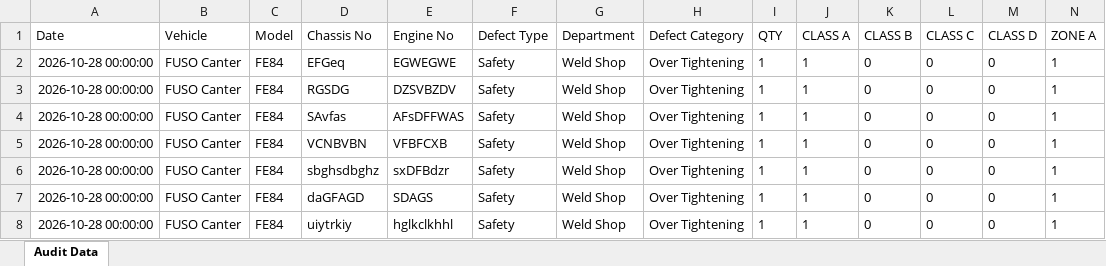
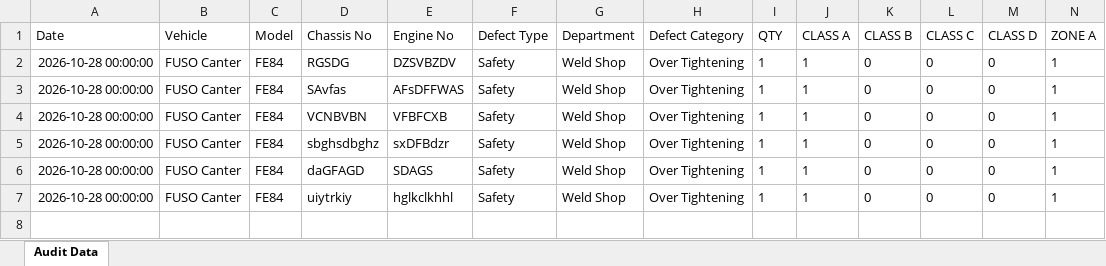
Before and after one commit to shahtaha01365-ai/QFL4-Audit-Intelligence, an Excel workbook: audit_data.xlsx, sheet Audit Data, drawn as a sheet; only a part is shown; values as stored, in another font and other column widths than the file's, no borders; rows hold the shown columns only; the diff names each change by its address in the sheet, - before the commit and + after, or states it on an @@ line.

Commit message:
Update audit_data.xlsx from Google Sheets

```diff
--- a/audit_data.xlsx (sheet Audit Data)
+++ b/audit_data.xlsx (sheet Audit Data)
-row 2: 2026-10-28 00:00:00 | FUSO Canter | FE84 | EFGeq | EGWEGWE | Safety | Weld Shop | Over Tightening | 1 | 1 | 0 | 0 | 0 | 1
```
